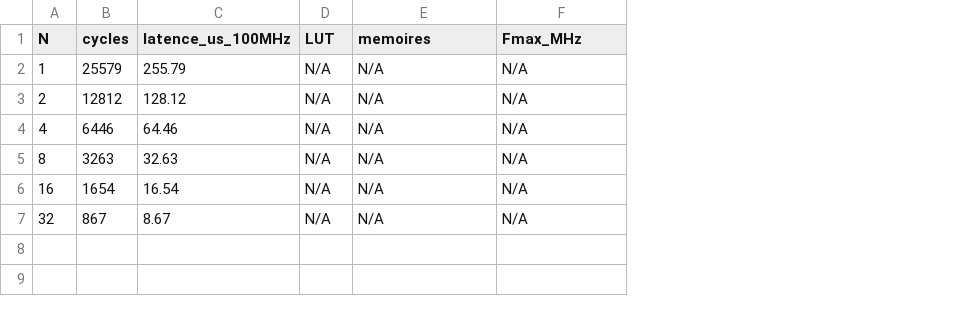
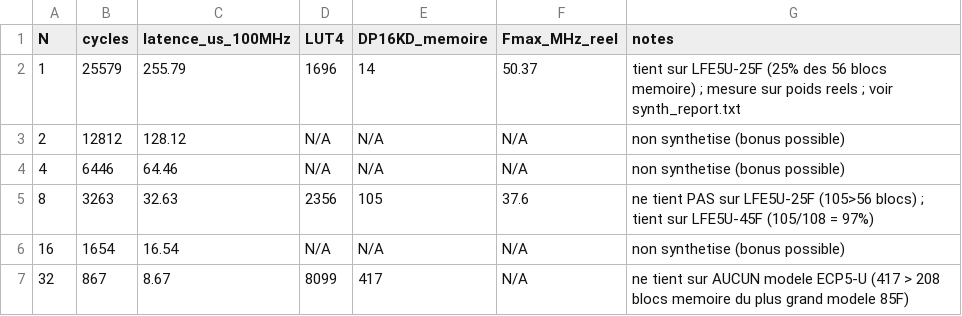
Before and after one commit to MOHAMED-ELECT/mnist-fpga-vhdl, a CSV file: results/results.csv, drawn as a sheet; the diff names each change by its address in the sheet, - before the commit and + after, or states it on an @@ line.

```diff
--- a/results/results.csv
+++ b/results/results.csv
+column G (notes), rows 2-7: tient sur LFE5U-25F (25% des 56 blocs memoire) ; mesure sur poids reels ; voir synth_report.txt | non synthetise (bonus possible) | non synthetise (bonus possible) | ne tient PAS sur LFE5U-25F (105>56 blocs) ; tient sur LFE5U-45F (105/108 = 97%) | non synthetise (bonus possible) | ne tient sur AUCUN modele ECP5-U (417 > 208 blocs memoire du plus grand modele 85F)
-D1: LUT
+D1: LUT4
-E1: memoires
+E1: DP16KD_memoire
-F1: Fmax_MHz
+F1: Fmax_MHz_reel
-D2 (LUT4): N/A
+D2 (LUT4): 1696
-E2 (DP16KD_memoire): N/A
+E2 (DP16KD_memoire): 14
-F2 (Fmax_MHz_reel): N/A
+F2 (Fmax_MHz_reel): 50.37
-D5 (LUT4): N/A
+D5 (LUT4): 2356
-E5 (DP16KD_memoire): N/A
+E5 (DP16KD_memoire): 105
-F5 (Fmax_MHz_reel): N/A
+F5 (Fmax_MHz_reel): 37.6
-D7 (LUT4): N/A
+D7 (LUT4): 8099
-E7 (DP16KD_memoire): N/A
+E7 (DP16KD_memoire): 417
```
Also changed, not shown: 9 other files.
